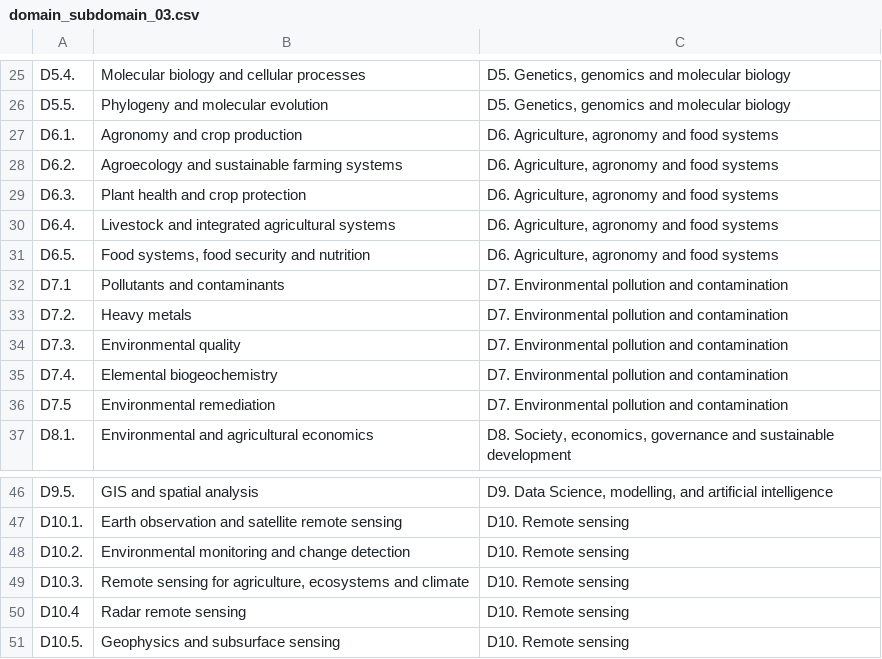
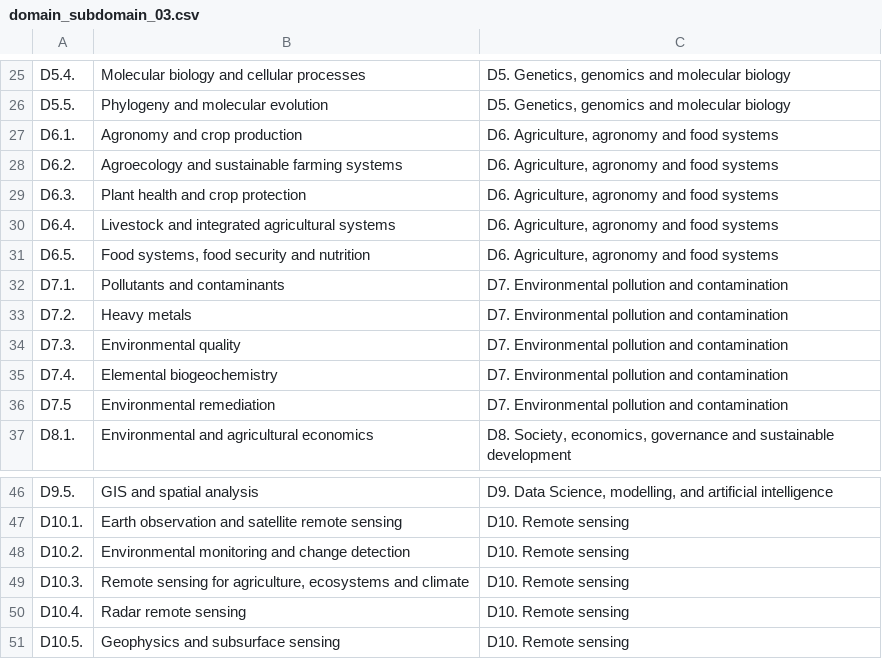
Before and after one commit to vzunz/ELI_research_mapping, a CSV file: domain_subdomain_03.csv, drawn as a sheet; only a part is shown, gaps mark what is left out.

Commit message:
Update domain_subdomain_03.csv

```diff
--- a/domain_subdomain_03.csv
+++ b/domain_subdomain_03.csv
@@ -31,3 +31,3 @@ D6.4.;Livestock and integrated agricultural systems;D6. Agriculture, agronomy an
 D6.5.;Food systems, food security and nutrition;D6. Agriculture, agronomy and food systems
-D7.1;Pollutants and contaminants;D7. Environmental pollution and contamination
+D7.1.;Pollutants and contaminants;D7. Environmental pollution and contamination
 D7.2.;Heavy metals;D7. Environmental pollution and contamination
@@ -49,3 +49,3 @@ D10.2.;Environmental monitoring and change detection;D10. Remote sensing
 D10.3.;Remote sensing for agriculture, ecosystems and climate;D10. Remote sensing
-D10.4;Radar remote sensing;D10. Remote sensing
+D10.4.;Radar remote sensing;D10. Remote sensing
 D10.5.;Geophysics and subsurface sensing;D10. Remote sensing
```
